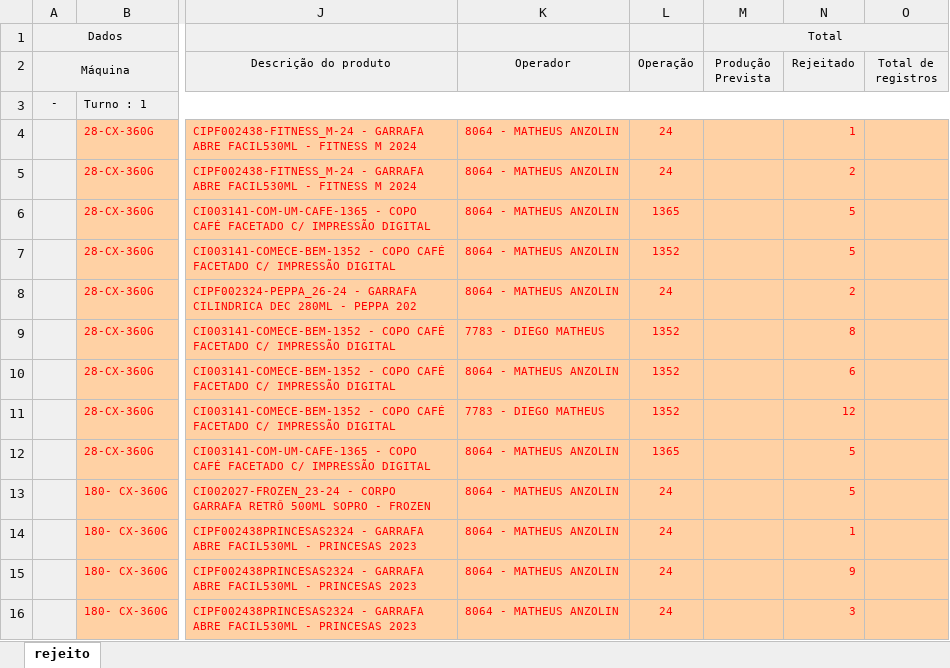
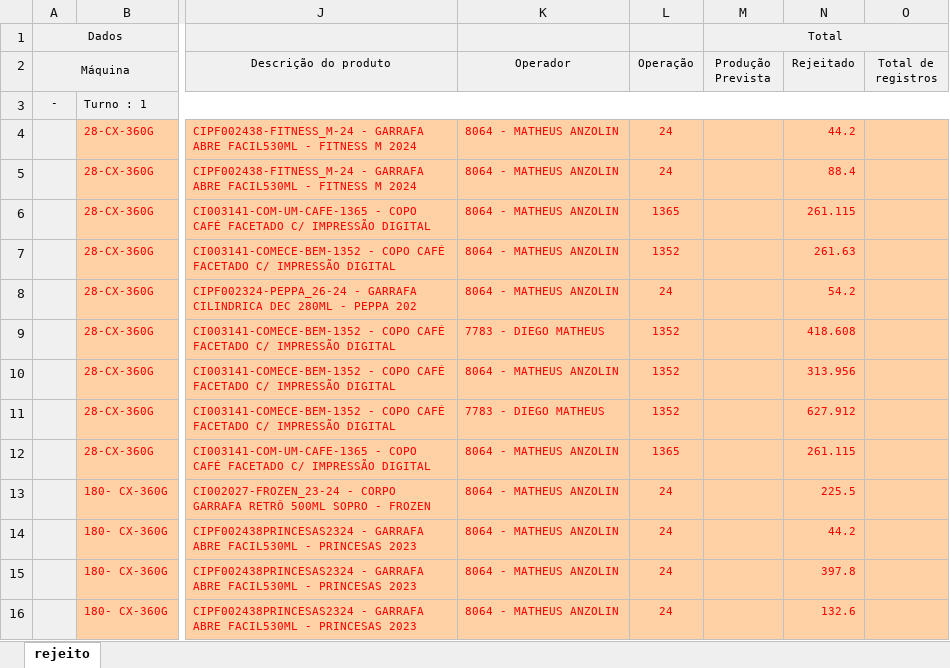
Before and after one commit to bacchirenan/PlasPrint2.0, an Excel workbook: rejeito.xlsx, sheet rejeito, drawn as a sheet; only a part is shown, gaps mark what is left out; values as stored, in another font and other column widths than the file's, no borders; the diff covers the shown part only; the diff names each change by its address in the sheet, - before the commit and + after, or states it on an @@ line.

```diff
--- a/rejeito.xlsx (sheet rejeito)
+++ b/rejeito.xlsx (sheet rejeito)
-N4 (Rejeitado): 1
+N4 (Rejeitado): 44.2
-N5 (Rejeitado): 2
+N5 (Rejeitado): 88.4
-N6 (Rejeitado): 5
+N6 (Rejeitado): 261.115
-N7 (Rejeitado): 5
+N7 (Rejeitado): 261.63
-N8 (Rejeitado): 2
+N8 (Rejeitado): 54.2
-N9 (Rejeitado): 8
+N9 (Rejeitado): 418.608
-N10 (Rejeitado): 6
+N10 (Rejeitado): 313.956
-N11 (Rejeitado): 12
+N11 (Rejeitado): 627.912
-N12 (Rejeitado): 5
+N12 (Rejeitado): 261.115
-N13 (Rejeitado): 5
+N13 (Rejeitado): 225.5
-N14 (Rejeitado): 1
+N14 (Rejeitado): 44.2
-N15 (Rejeitado): 9
+N15 (Rejeitado): 397.8
-N16 (Rejeitado): 3
+N16 (Rejeitado): 132.6
```
Also changed, not shown: 7 added rows, 3 removed rows and 79 edited cells elsewhere in this sheet, Canudos.xlsx, oee teep.xlsx, 1 other file.
